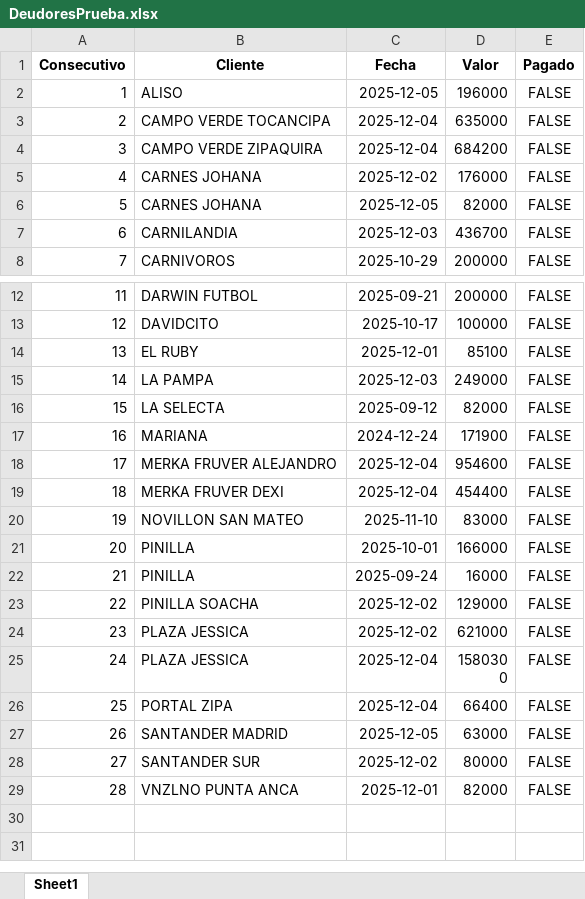
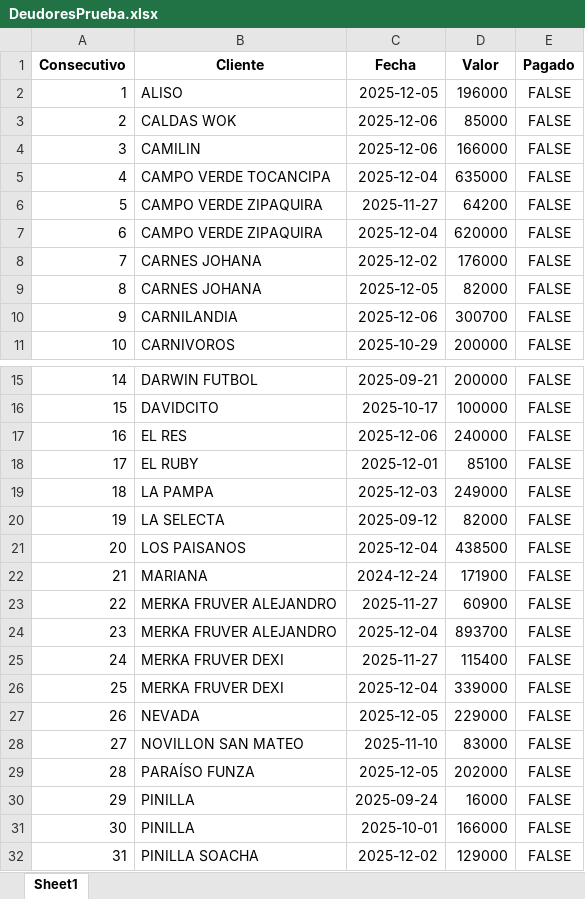
Before and after one commit to anggiemonteroariza-afk/App-Deudores-ED, an Excel workbook: DeudoresPrueba.xlsx, sheet Sheet1, drawn as a sheet; only a part is shown, gaps mark what is left out; the shorter side is filled out with more unchanged rows; values as stored, in another font and other column widths than the file's, no borders; addresses are those after the commit; the diff covers the shown part only; the diff names each change by its address in the sheet, - before the commit and + after, or states it on an @@ line.

Commit message:
Add files via upload

```diff
--- a/DeudoresPrueba.xlsx (sheet Sheet1)
+++ b/DeudoresPrueba.xlsx (sheet Sheet1)
+row 3: 2 | CALDAS WOK | 2025-12-06 | 85000 | FALSE
+row 4: 3 | CAMILIN | 2025-12-06 | 166000 | FALSE
@@ column A (Consecutivo) renumbered from row 5 down @@
+row 6: 5 | CAMPO VERDE ZIPAQUIRA | 2025-11-27 | 64200 | FALSE
-D7 (Valor): 684200
+D7 (Valor): 620000
-C10 (Fecha): 2025-12-03
+C10 (Fecha): 2025-12-06
-D10 (Valor): 436700
+D10 (Valor): 300700
+row 17: 16 | EL RES | 2025-12-06 | 240000 | FALSE
+row 21: 20 | LOS PAISANOS | 2025-12-04 | 438500 | FALSE
+row 23: 22 | MERKA FRUVER ALEJANDRO | 2025-11-27 | 60900 | FALSE
-D24 (Valor): 954600
+D24 (Valor): 893700
+row 25: 24 | MERKA FRUVER DEXI | 2025-11-27 | 115400 | FALSE
-D26 (Valor): 454400
+D26 (Valor): 339000
+row 27: 26 | NEVADA | 2025-12-05 | 229000 | FALSE
+row 29: 28 | PARAÍSO FUNZA | 2025-12-05 | 202000 | FALSE
@@ row 22 moved to row 30: 29 @@
```
Also changed, not shown: 1 added row elsewhere in this sheet.
